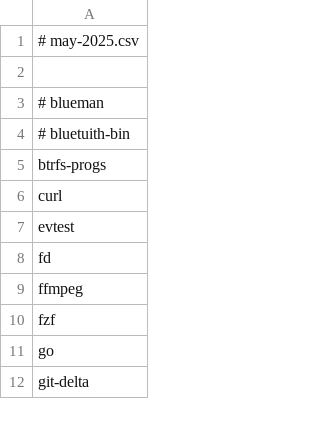
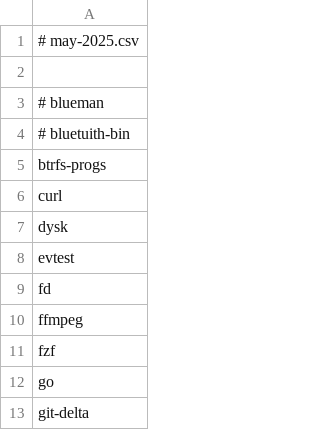
Before and after one commit to utono/install, a CSV file: paclists/2025.csv, drawn as a sheet; only a part is shown.

```diff
--- a/paclists/2025.csv
+++ b/paclists/2025.csv
@@ -6,2 +6,3 @@ btrfs-progs
 curl
+dysk
 evtest
```
Also changed, not shown: 1 other file.
